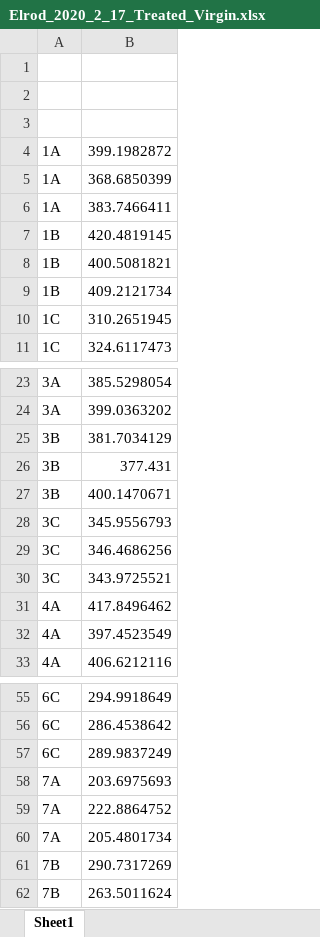
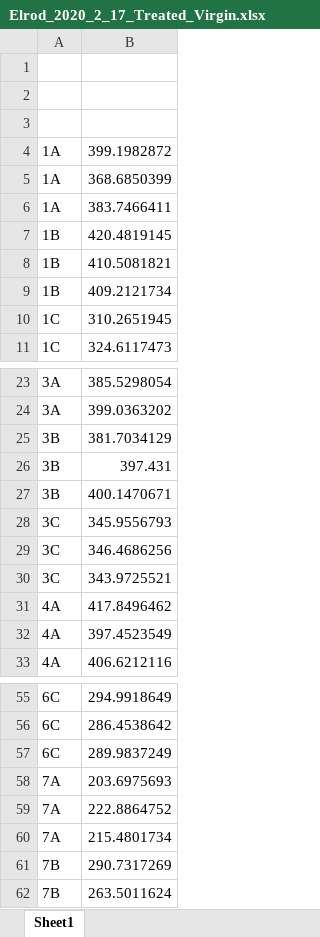
Before and after one commit to oustella/dragondown, an Excel workbook: inst/presentations/using-dragondown/live-examples/data/Elrod_2020_2_17_Treated_Virgin.xlsx, sheet Sheet1, drawn as a sheet; only a part is shown, gaps mark what is left out; values as stored, in another font and other column widths than the file's, no borders; the diff names each change by its address in the sheet, - before the commit and + after, or states it on an @@ line.

Commit message:
making changes to data for presentation example

```diff
--- a/inst/presentations/using-dragondown/live-examples/data/Elrod_2020_2_17_Treated_Virgin.xlsx (sheet Sheet1)
+++ b/inst/presentations/using-dragondown/live-examples/data/Elrod_2020_2_17_Treated_Virgin.xlsx (sheet Sheet1)
-B8: 400.5081821
+B8: 410.5081821
-B26: 377.431
+B26: 397.431
-B60: 205.4801734
+B60: 215.4801734
```
